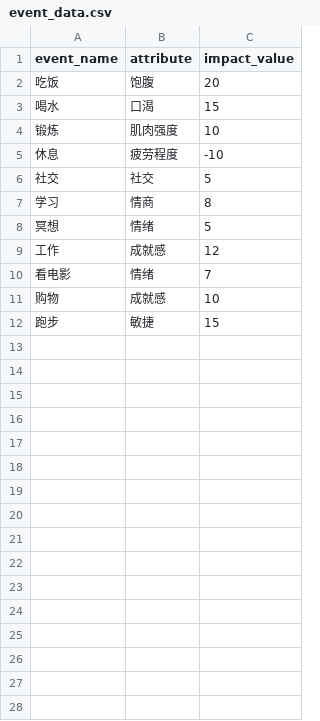
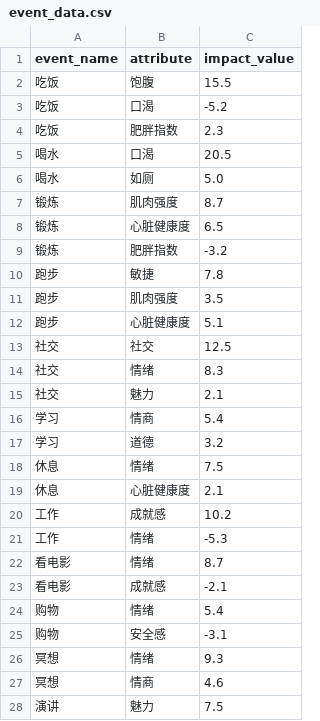
Before and after one commit to JyiDeng/Earth-Online-Kanban, a CSV file: model/event_data.csv, drawn as a sheet; only a part is shown; the diff covers the shown part only.

```diff
--- a/model/event_data.csv
+++ b/model/event_data.csv
@@ -1,12 +1,28 @@
 event_name,attribute,impact_value
-"吃饭","饱腹",20
-"喝水","口渴",15
-"锻炼","肌肉强度",10
-"休息","疲劳程度",-10
-"社交","社交",5
-"学习","情商",8
-"冥想","情绪",5
-"工作","成就感",12
-"看电影","情绪",7
-"购物","成就感",10
-"跑步","敏捷",15
+吃饭,饱腹,15.5
+吃饭,口渴,-5.2
+吃饭,肥胖指数,2.3
+喝水,口渴,20.5
+喝水,如厕,5.0
+锻炼,肌肉强度,8.7
+锻炼,心脏健康度,6.5
+锻炼,肥胖指数,-3.2
+跑步,敏捷,7.8
+跑步,肌肉强度,3.5
+跑步,心脏健康度,5.1
+社交,社交,12.5
+社交,情绪,8.3
+社交,魅力,2.1
+学习,情商,5.4
+学习,道德,3.2
+休息,情绪,7.5
+休息,心脏健康度,2.1
+工作,成就感,10.2
+工作,情绪,-5.3
+看电影,情绪,8.7
+看电影,成就感,-2.1
+购物,情绪,5.4
+购物,安全感,-3.1
+冥想,情绪,9.3
+冥想,情商,4.6
+演讲,魅力,7.5
```
Also changed, not shown: 24 added rows elsewhere in this file, 6 other files.
